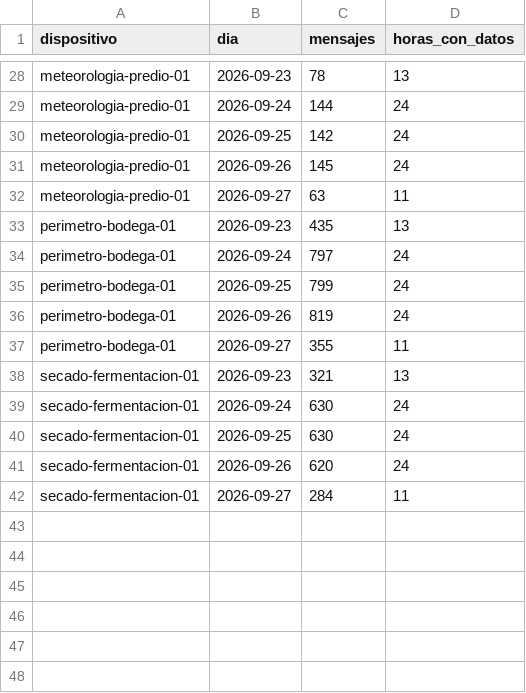
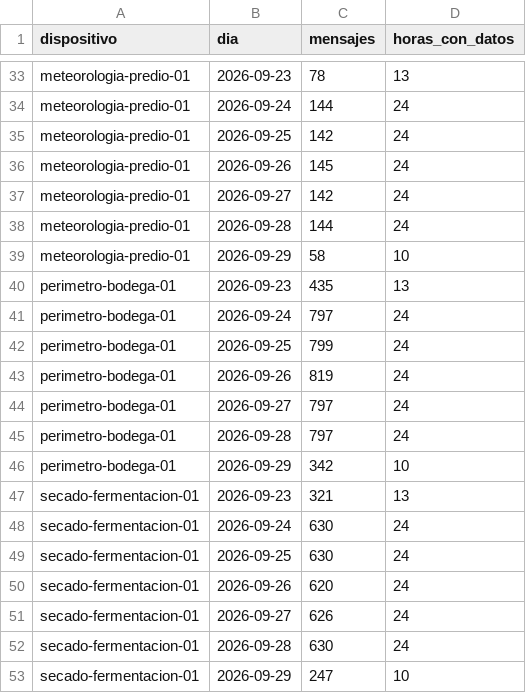
Before and after one commit to Rafaariasxd/parcial1-iot-central-cacao, a CSV file: datos/resumen_por_dia.csv, drawn as a sheet; only a part is shown, gaps mark what is left out; the diff covers the shown part only.

```diff
--- a/datos/resumen_por_dia.csv
+++ b/datos/resumen_por_dia.csv
@@ -31,3 +36,5 @@ meteorologia-predio-01,2026-09-25,142,24
 meteorologia-predio-01,2026-09-26,145,24
-meteorologia-predio-01,2026-09-27,63,11
+meteorologia-predio-01,2026-09-27,142,24
+meteorologia-predio-01,2026-09-28,144,24
+meteorologia-predio-01,2026-09-29,58,10
 perimetro-bodega-01,2026-09-23,435,13
@@ -36,3 +43,5 @@ perimetro-bodega-01,2026-09-25,799,24
 perimetro-bodega-01,2026-09-26,819,24
-perimetro-bodega-01,2026-09-27,355,11
+perimetro-bodega-01,2026-09-27,797,24
+perimetro-bodega-01,2026-09-28,797,24
+perimetro-bodega-01,2026-09-29,342,10
 secado-fermentacion-01,2026-09-23,321,13
@@ -41,2 +50,4 @@ secado-fermentacion-01,2026-09-25,630,24
 secado-fermentacion-01,2026-09-26,620,24
-secado-fermentacion-01,2026-09-27,284,11
+secado-fermentacion-01,2026-09-27,626,24
+secado-fermentacion-01,2026-09-28,630,24
+secado-fermentacion-01,2026-09-29,247,10
```
Also changed, not shown: 7 added rows, 2 removed rows and 21 edited cells elsewhere in this file, datos/aire.csv, 17 other files.
